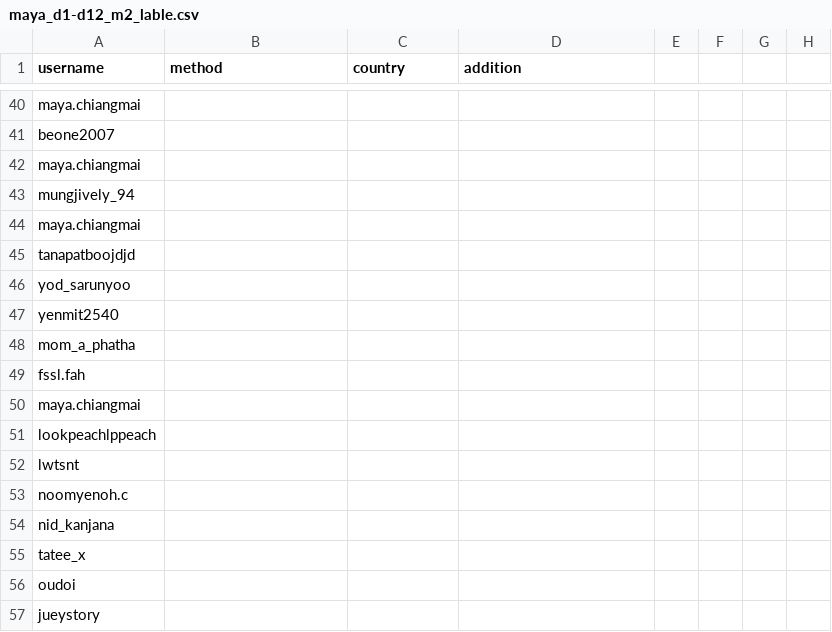
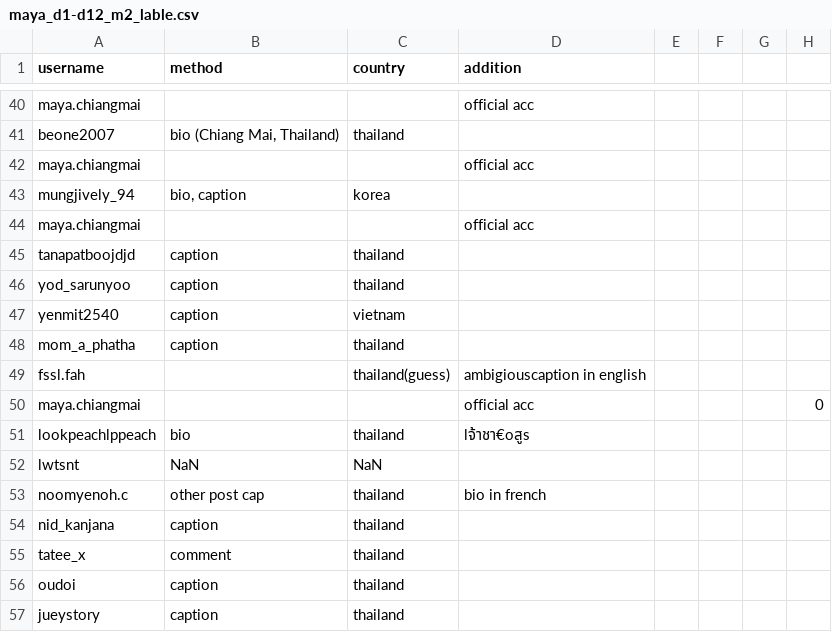
Before and after one commit to minmeeen/Instourist, a CSV file: dataset/labeled/maya/maya_d1-d12_m2_lable.csv, drawn as a sheet; only a part is shown, gaps mark what is left out; removed rows and columns are numbered as before the commit, all else as after; the diff covers the shown part only; the diff names each change by its address in the sheet, - before the commit and + after, or states it on an @@ line.

```diff
--- a/dataset/labeled/maya/maya_d1-d12_m2_lable.csv
+++ b/dataset/labeled/maya/maya_d1-d12_m2_lable.csv
-D40 (addition): (empty)
+D40 (addition): official acc
-B41 (method): (empty)
+B41 (method): bio (Chiang Mai, Thailand)
-C41 (country): (empty)
+C41 (country): thailand
-D42 (addition): (empty)
+D42 (addition): official acc
-B43 (method): (empty)
+B43 (method): bio, caption
-C43 (country): (empty)
+C43 (country): korea
-D44 (addition): (empty)
+D44 (addition): official acc
-B45:B48 (method): (empty)
+B45:B48 (method): caption
-C45:C46 (country): (empty)
+C45:C46 (country): thailand
-C47 (country): (empty)
+C47 (country): vietnam
-C48 (country): (empty)
+C48 (country): thailand
-C49 (country): (empty)
+C49 (country): thailand(guess)
-D49 (addition): (empty)
+D49 (addition): ambigiouscaption in english
-D50 (addition): (empty)
+D50 (addition): official acc
-H50: (empty)
+H50: 0
-row 51: lookpeachlppeach
+row 51: lookpeachlppeach | bio | thailand | lจ้าชา€oสูs
-B52 (method): (empty)
+B52 (method): NaN
-C52 (country): (empty)
+C52 (country): NaN
-row 53: noomyenoh.c
+row 53: noomyenoh.c | other post cap | thailand | bio in french
-B54 (method): (empty)
+B54 (method): caption
-C54:C57 (country): (empty)
+C54:C57 (country): thailand
-B55 (method): (empty)
+B55 (method): comment
-B56:B57 (method): (empty)
+B56:B57 (method): caption
```
Also changed, not shown: 3 added rows, 3 removed rows and 32 edited cells elsewhere in this file.
